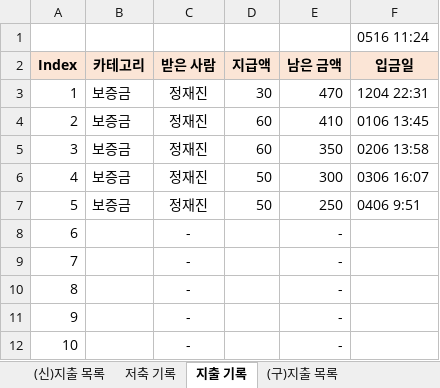
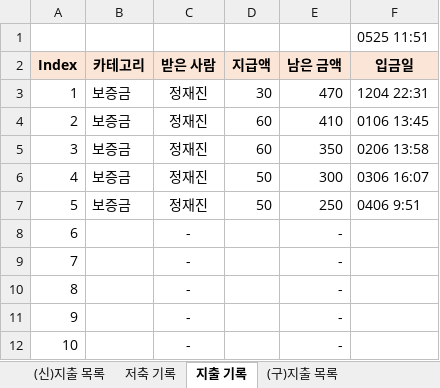
Before and after one commit to jungjinyeong/JinYeong_GitHub, an Excel workbook: 0. 기타 폴더/생계부.xlsx, sheet 지출 기록, drawn as a sheet; values as stored, in another font and other column widths than the file's, no borders; the diff names each change by its address in the sheet, - before the commit and + after, or states it on an @@ line.

```diff
--- a/0. 기타 폴더/생계부.xlsx (sheet 지출 기록)
+++ b/0. 기타 폴더/생계부.xlsx (sheet 지출 기록)
-F1 (입금일): 0516 11:24
+F1 (입금일): 0525 11:51
```
Also changed, not shown: sheet (신)지출 목록, sheet 저축 기록, 4 other files.
